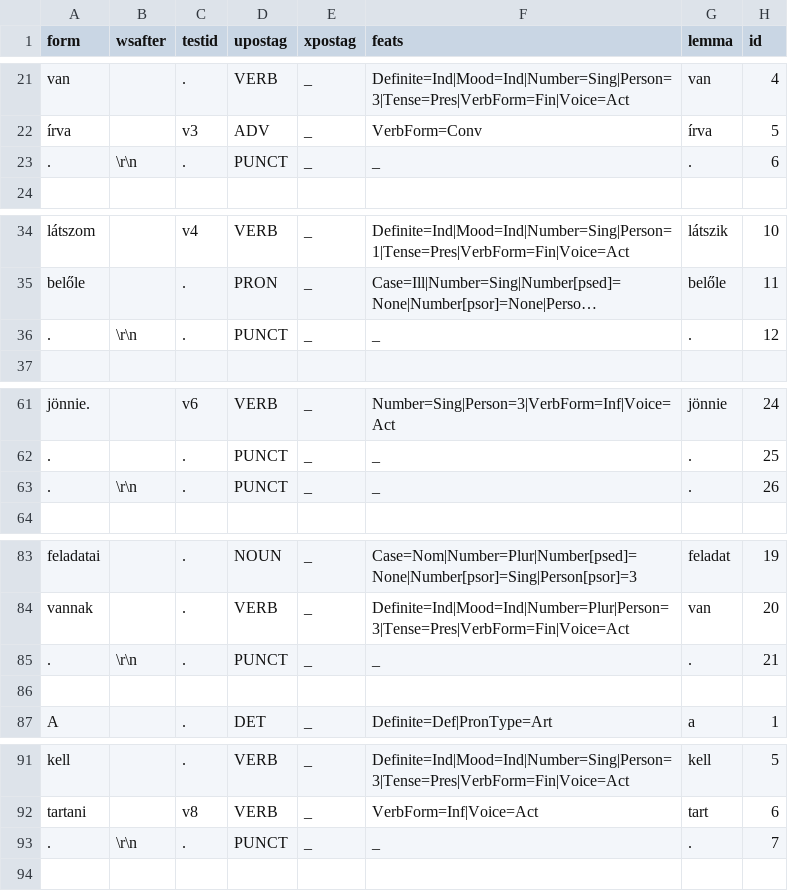
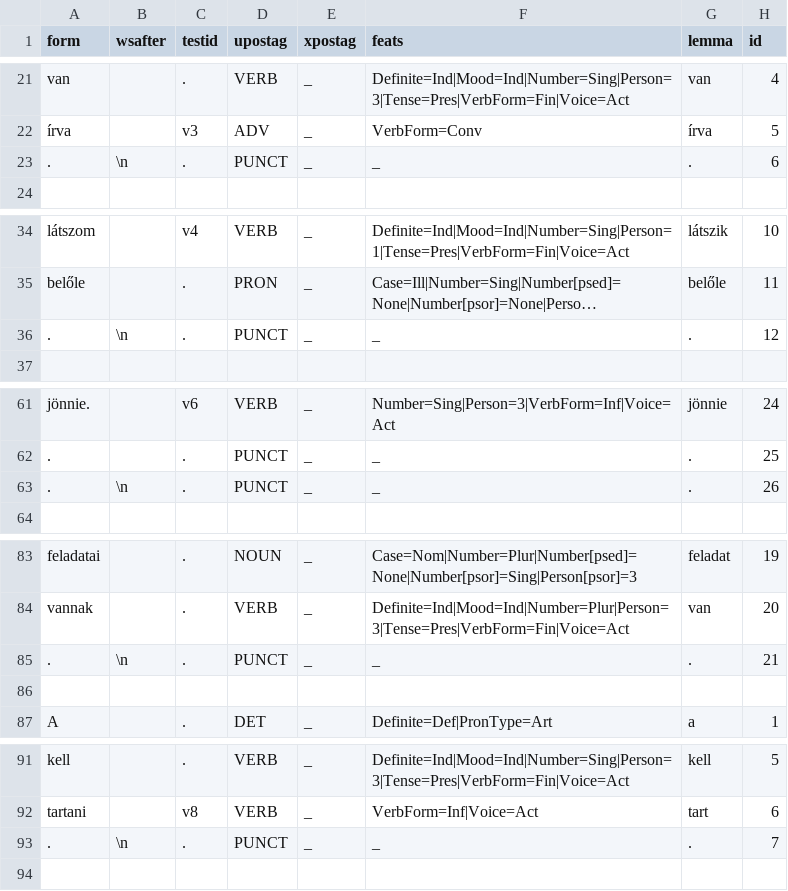
Before and after one commit to ril-lexknowrep/emPreverb, a TSV file: evaluation/validate_stanzaids.tsv, drawn as a sheet; only a part is shown, gaps mark what is left out; long unchanged cells end in …; the diff covers the shown part only; the diff names each change by its address in the sheet, - before the commit and + after, or states it on an @@ line.

```diff
--- a/evaluation/validate_stanzaids.tsv
+++ b/evaluation/validate_stanzaids.tsv
-B23 (wsafter): \r\n
+B23 (wsafter): \n
-B36 (wsafter): \r\n
+B36 (wsafter): \n
-B63 (wsafter): \r\n
+B63 (wsafter): \n
-B85 (wsafter): \r\n
+B85 (wsafter): \n
-B93 (wsafter): \r\n
+B93 (wsafter): \n
```
Also changed, not shown: 194 edited cells elsewhere in this file, evaluation/validate_emtok_output.tsv, evaluation/validate_stanzaparse_output.tsv, 13 other files.
